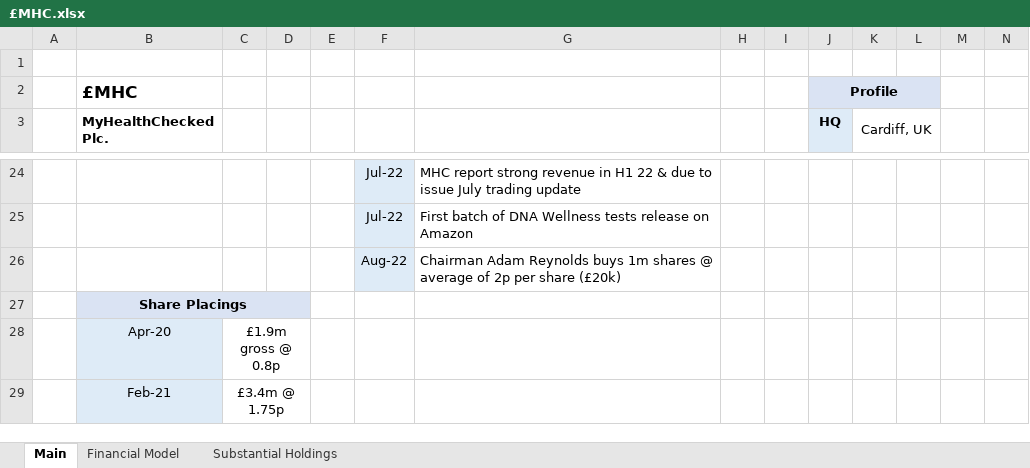
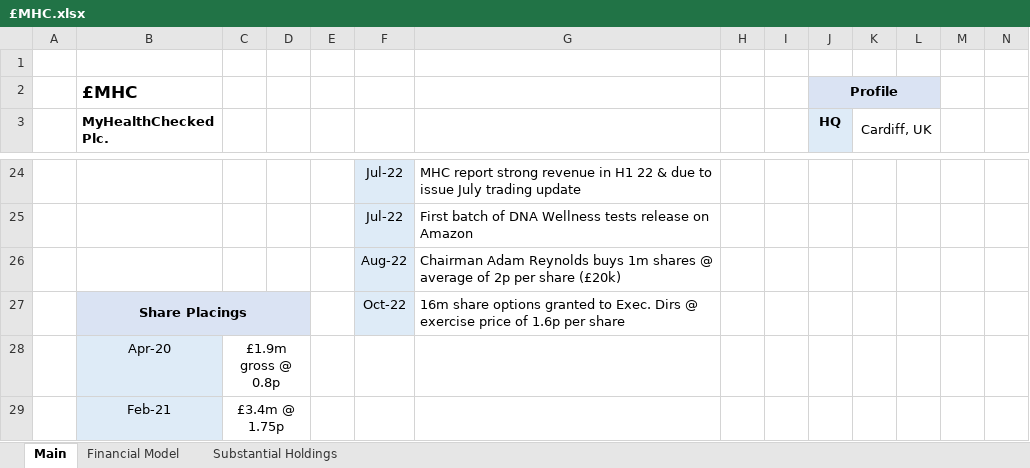
Before and after one commit to Charlie-Hill/Financial-Models, an Excel workbook: £MHC.xlsx, sheet Main, drawn as a sheet; only a part is shown, gaps mark what is left out; values as stored, in another font and other column widths than the file's, no borders; charts and pictures not drawn; removed rows and columns are numbered as before the commit, all else as after; rows hold the shown columns only; the diff names each change by its address in the sheet, - before the commit and + after, or states it on an @@ line.

Commit message:
Update £MHC with news of options granted

```diff
--- a/£MHC.xlsx (sheet Main)
+++ b/£MHC.xlsx (sheet Main)
-row 27:  | Share Placings
+row 27:  | Share Placings |  |  |  | Oct-22 | 16m share options granted to Exec. Dirs @ exercise price of 1.6p per share
```
